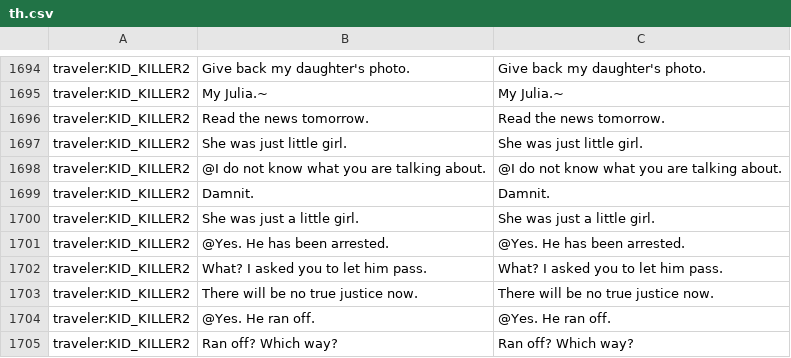
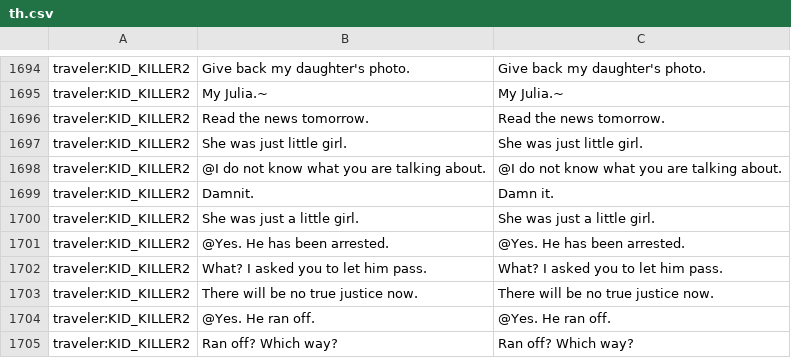
Before and after one commit to acanewind/paperplease_th, a CSV file: th.csv, drawn as a sheet; only a part is shown, gaps mark what is left out; the diff covers the shown part only; the diff names each change by its address in the sheet, - before the commit and + after, or states it on an @@ line.

```diff
--- a/th.csv
+++ b/th.csv
-C1699: Damnit.
+C1699: Damn it.
```
Also changed, not shown: 17 edited cells elsewhere in this file.
